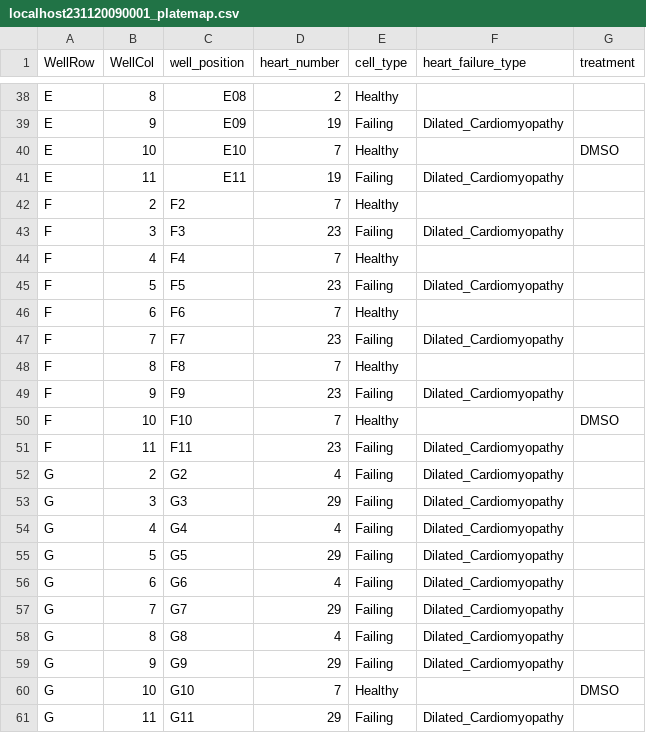
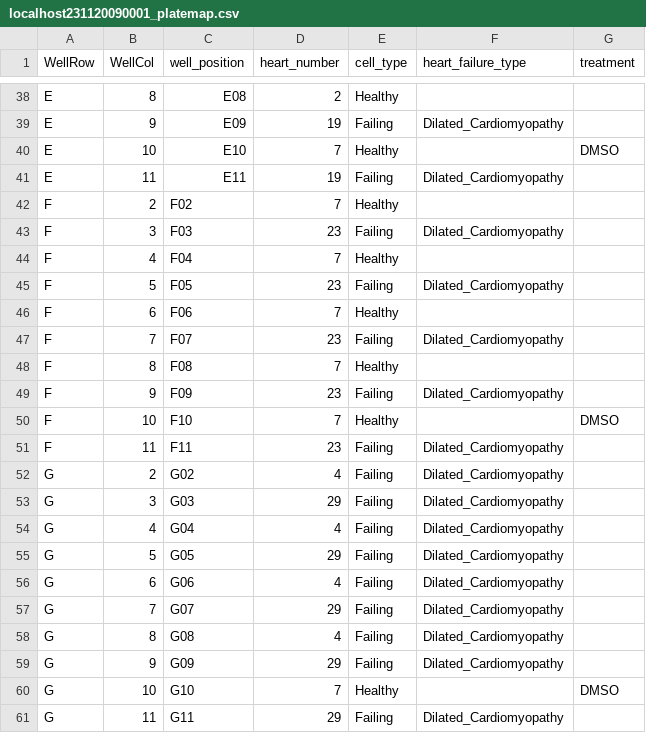
Before and after one commit to WayScience/cellpainting_predicts_cardiac_fibrosis, a CSV file: metadata/localhost231120090001_platemap.csv, drawn as a sheet; only a part is shown, gaps mark what is left out.

Commit message:
add missing leading 0s to plate 4 plate map

```diff
--- a/metadata/localhost231120090001_platemap.csv
+++ b/metadata/localhost231120090001_platemap.csv
@@ -41,20 +41,20 @@ E,10,E10,7,Healthy,,DMSO
 E,11,E11,19,Failing,Dilated_Cardiomyopathy,
-F,2,F2,7,Healthy,,
-F,3,F3,23,Failing,Dilated_Cardiomyopathy,
-F,4,F4,7,Healthy,,
-F,5,F5,23,Failing,Dilated_Cardiomyopathy,
-F,6,F6,7,Healthy,,
-F,7,F7,23,Failing,Dilated_Cardiomyopathy,
-F,8,F8,7,Healthy,,
-F,9,F9,23,Failing,Dilated_Cardiomyopathy,
+F,2,F02,7,Healthy,,
+F,3,F03,23,Failing,Dilated_Cardiomyopathy,
+F,4,F04,7,Healthy,,
+F,5,F05,23,Failing,Dilated_Cardiomyopathy,
+F,6,F06,7,Healthy,,
+F,7,F07,23,Failing,Dilated_Cardiomyopathy,
+F,8,F08,7,Healthy,,
+F,9,F09,23,Failing,Dilated_Cardiomyopathy,
 F,10,F10,7,Healthy,,DMSO
 F,11,F11,23,Failing,Dilated_Cardiomyopathy,
-G,2,G2,4,Failing,Dilated_Cardiomyopathy,
-G,3,G3,29,Failing,Dilated_Cardiomyopathy,
-G,4,G4,4,Failing,Dilated_Cardiomyopathy,
-G,5,G5,29,Failing,Dilated_Cardiomyopathy,
-G,6,G6,4,Failing,Dilated_Cardiomyopathy,
-G,7,G7,29,Failing,Dilated_Cardiomyopathy,
-G,8,G8,4,Failing,Dilated_Cardiomyopathy,
-G,9,G9,29,Failing,Dilated_Cardiomyopathy,
+G,2,G02,4,Failing,Dilated_Cardiomyopathy,
+G,3,G03,29,Failing,Dilated_Cardiomyopathy,
+G,4,G04,4,Failing,Dilated_Cardiomyopathy,
+G,5,G05,29,Failing,Dilated_Cardiomyopathy,
+G,6,G06,4,Failing,Dilated_Cardiomyopathy,
+G,7,G07,29,Failing,Dilated_Cardiomyopathy,
+G,8,G08,4,Failing,Dilated_Cardiomyopathy,
+G,9,G09,29,Failing,Dilated_Cardiomyopathy,
 G,10,G10,7,Healthy,,DMSO
```
